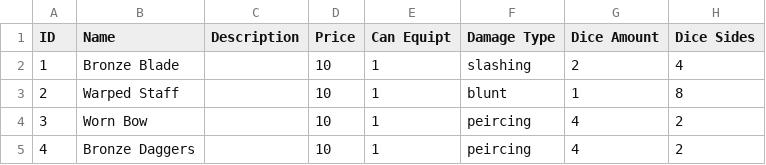
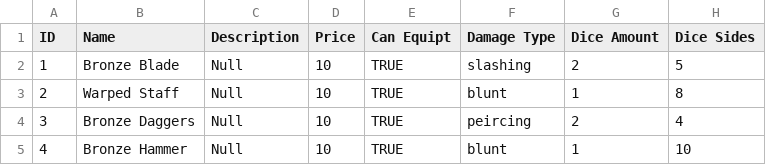
Before and after one commit to Jochs1989/Group_3, a CSV file: TheKingdomOfOldRenown/ConsoleUI/bin/Debug/Weapon.csv, drawn as a sheet.

```diff
--- a/TheKingdomOfOldRenown/ConsoleUI/bin/Debug/Weapon.csv
+++ b/TheKingdomOfOldRenown/ConsoleUI/bin/Debug/Weapon.csv
@@ -1,5 +1,5 @@
 ID ,Name,Description,Price,Can Equipt,Damage Type,Dice Amount,Dice Sides
-1,Bronze Blade,,10,1,slashing,2,4
-2,Warped Staff,,10,1,blunt,1,8
-3,Worn Bow,,10,1,peircing,4,2
-4,Bronze Daggers,,10,1,peircing,4,2
+1,Bronze Blade,Null,10,TRUE,slashing,2,5
+2,Warped Staff,Null,10,TRUE,blunt,1,8
+3,Bronze Daggers,Null,10,TRUE,peircing,2,4
+4,Bronze Hammer,Null,10,TRUE,blunt,1,10
```
Also changed, not shown: TheKingdomOfOldRenown/ConsoleUI/bin/Debug/Item.csv, TheKingdomOfOldRenown/ConsoleUI/bin/Debug/Treasure.csv, 23 other files.
